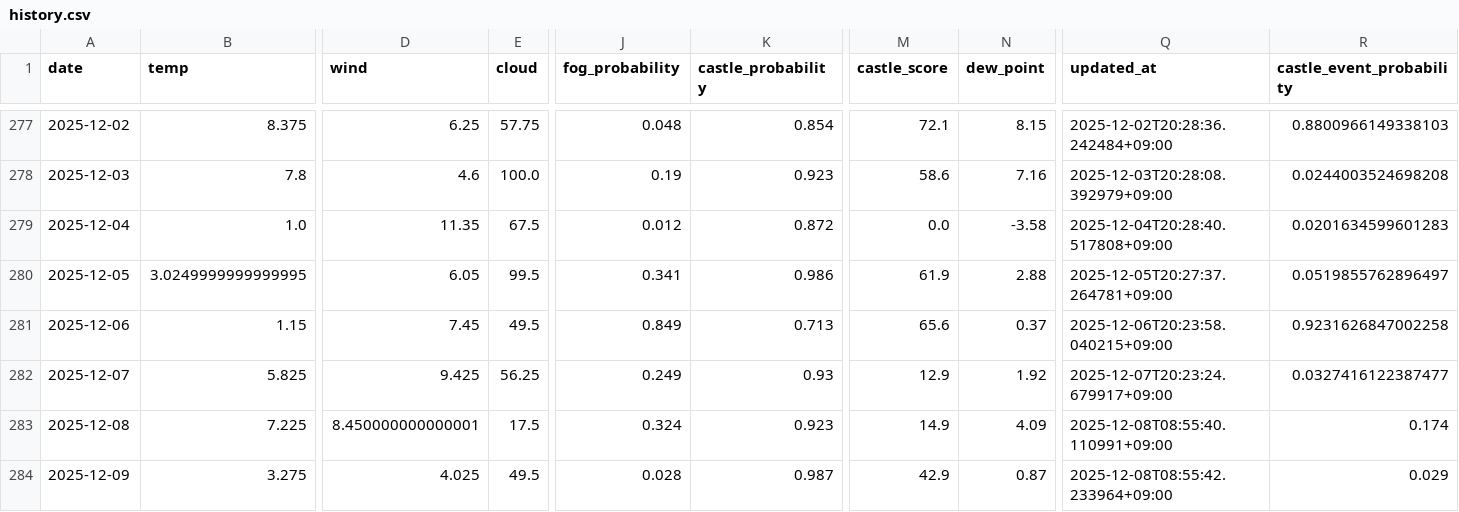
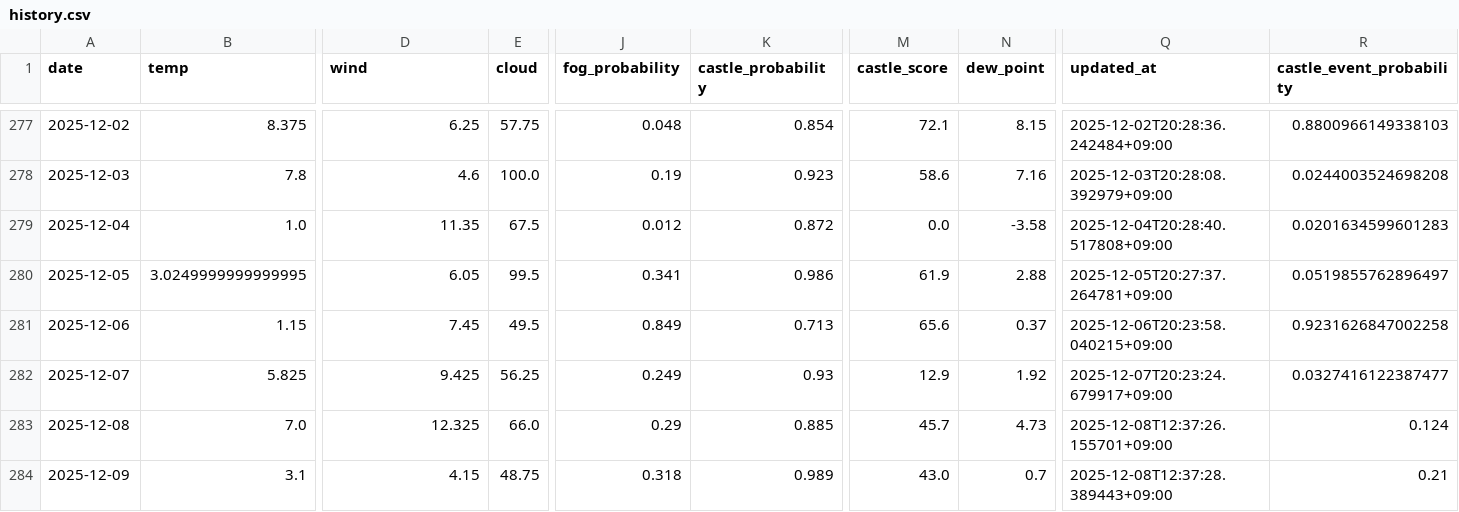
Before and after one commit to 2Gsasaki/skycastle-ai, a CSV file: data/history.csv, drawn as a sheet; only a part is shown, gaps mark what is left out; the diff covers the shown part only; the diff names each change by its address in the sheet, - before the commit and + after, or states it on an @@ line.

```diff
--- a/data/history.csv
+++ b/data/history.csv
-B283 (temp): 7.225
+B283 (temp): 7.0
-D283 (wind): 8.450000000000001
+D283 (wind): 12.325
-E283 (cloud): 17.5
+E283 (cloud): 66.0
-J283 (fog_probability): 0.324
+J283 (fog_probability): 0.29
-K283 (castle_probability): 0.923
+K283 (castle_probability): 0.885
-M283 (castle_score): 14.9
+M283 (castle_score): 45.7
-N283 (dew_point): 4.09
+N283 (dew_point): 4.73
-Q283 (updated_at): 2025-12-08T08:55:40.110991+09:00
+Q283 (updated_at): 2025-12-08T12:37:26.155701+09:00
-R283 (castle_event_probability): 0.174
+R283 (castle_event_probability): 0.124
-B284 (temp): 3.275
+B284 (temp): 3.1
-D284 (wind): 4.025
+D284 (wind): 4.15
-E284 (cloud): 49.5
+E284 (cloud): 48.75
-J284 (fog_probability): 0.028
+J284 (fog_probability): 0.318
-K284 (castle_probability): 0.987
+K284 (castle_probability): 0.989
-M284 (castle_score): 42.9
+M284 (castle_score): 43.0
-N284 (dew_point): 0.87
+N284 (dew_point): 0.7
-Q284 (updated_at): 2025-12-08T08:55:42.233964+09:00
+Q284 (updated_at): 2025-12-08T12:37:28.389443+09:00
-R284 (castle_event_probability): 0.029
+R284 (castle_event_probability): 0.21
```
Also changed, not shown: 3 edited cells elsewhere in this file, 5 other files.
